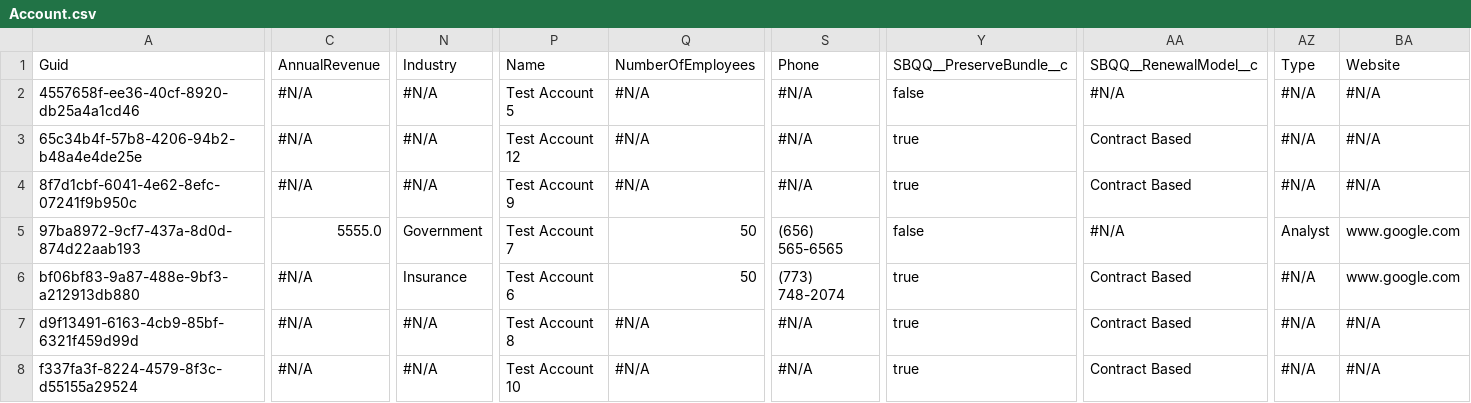
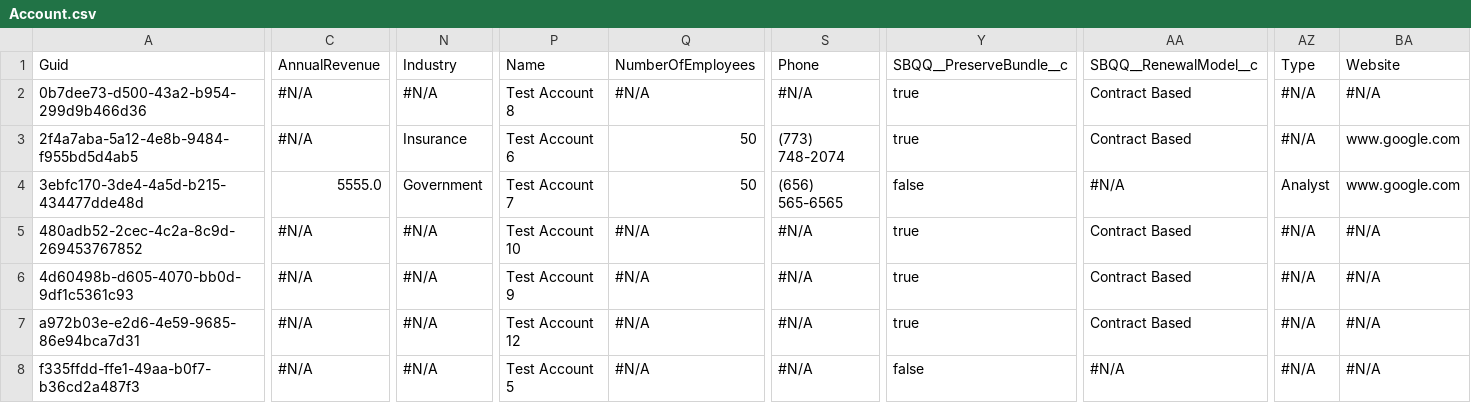
Before and after one commit to Prodlymoover/CPQ--Test-35, a CSV file: Account.csv, drawn as a sheet; only a part is shown, gaps mark what is left out; the diff names each change by its address in the sheet, - before the commit and + after, or states it on an @@ line.

Commit message:
Saved data from the control instance into the repository master branch

```diff
--- a/Account.csv
+++ b/Account.csv
-A2: 4557658f-ee36-40cf-8920-db25a4a1cd46
+A2: 0b7dee73-d500-43a2-b954-299d9b466d36
-P2: Test Account 5
+P2: Test Account 8
-Y2: false
+Y2: true
-AA2: #N/A
+AA2: Contract Based
-A3: 65c34b4f-57b8-4206-94b2-b48a4e4de25e
+A3: 2f4a7aba-5a12-4e8b-9484-f955bd5d4ab5
-N3: #N/A
+N3: Insurance
-P3: Test Account 12
+P3: Test Account 6
-Q3:Q4: #N/A
+Q3:Q4: 50
-S3: #N/A
+S3: (773) 748-2074
-BA3:BA4: #N/A
+BA3:BA4: www.google.com
-A4: 8f7d1cbf-6041-4e62-8efc-07241f9b950c
+A4: 3ebfc170-3de4-4a5d-b215-434477dde48d
-C4: #N/A
+C4: 5555.0
-N4: #N/A
+N4: Government
-P4: Test Account 9
+P4: Test Account 7
-S4: #N/A
+S4: (656) 565-6565
-Y4: true
+Y4: false
-AA4: Contract Based
+AA4: #N/A
-AZ4: #N/A
+AZ4: Analyst
-A5: 97ba8972-9cf7-437a-8d0d-874d22aab193
+A5: 480adb52-2cec-4c2a-8c9d-269453767852
-C5: 5555.0
+C5: #N/A
-N5: Government
+N5: #N/A
-P5: Test Account 7
+P5: Test Account 10
-Q5:Q6: 50
+Q5:Q6: #N/A
-S5: (656) 565-6565
+S5: #N/A
-Y5: false
+Y5: true
-AA5: #N/A
+AA5: Contract Based
-AZ5: Analyst
+AZ5: #N/A
-BA5:BA6: www.google.com
+BA5:BA6: #N/A
-A6: bf06bf83-9a87-488e-9bf3-a212913db880
+A6: 4d60498b-d605-4070-bb0d-9df1c5361c93
-N6: Insurance
+N6: #N/A
-P6: Test Account 6
+P6: Test Account 9
-S6: (773) 748-2074
+S6: #N/A
-A7: d9f13491-6163-4cb9-85bf-6321f459d99d
+A7: a972b03e-e2d6-4e59-9685-86e94bca7d31
-P7: Test Account 8
+P7: Test Account 12
-A8: f337fa3f-8224-4579-8f3c-d55155a29524
+A8: f335ffdd-ffe1-49aa-b0f7-b36cd2a487f3
-P8: Test Account 10
+P8: Test Account 5
-Y8: true
+Y8: false
-AA8: Contract Based
+AA8: #N/A
```
